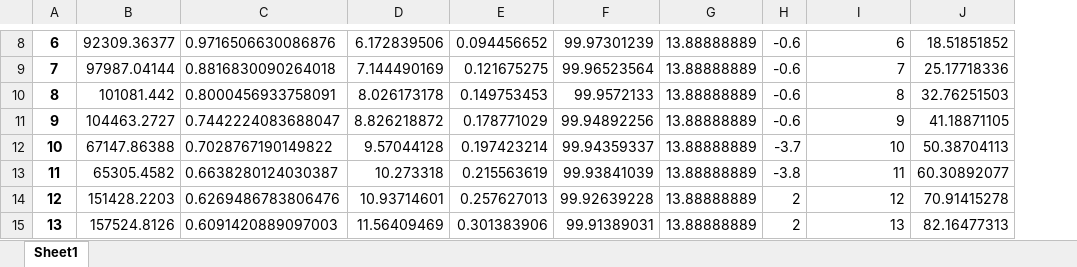
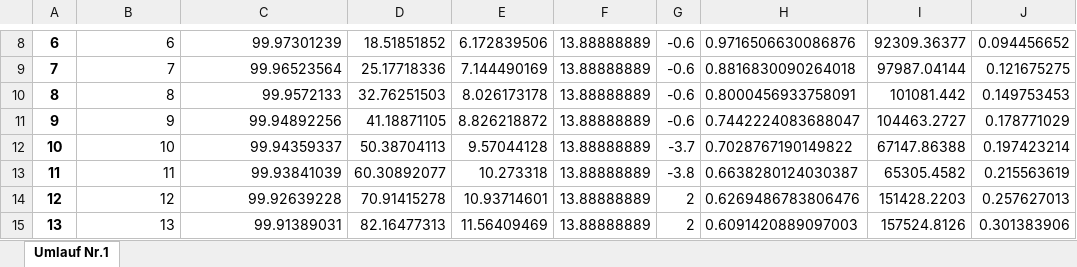
Before and after one commit to fabiofrank/Bachelorarbeit, an Excel workbook: Output.xlsx, sheet Umlauf Nr.1, drawn as a sheet; only a part is shown, gaps mark what is left out; values as stored, in another font and other column widths than the file's, no borders; removed rows and columns are numbered as before the commit, all else as after; the diff covers the shown part only; the diff names each change by its address in the sheet, - before the commit and + after, or states it on an @@ line.

Commit message:
liste.append() ersetzt DataFrame.append()

```diff
--- a/Output.xlsx (sheet Umlauf Nr.1)
+++ b/Output.xlsx (sheet Umlauf Nr.1)
-sheet tab: Sheet1
+sheet tab: Umlauf Nr.1
+column D, rows 8-15: 18.51851852 | 25.17718336 | 32.76251503 | 41.18871105 | 50.38704113 | 60.30892077 | 70.91415278 | 82.16477313
-column E, rows 8-15: 0.094456652 | 0.121675275 | 0.149753453 | 0.178771029 | 0.197423214 | 0.215563619 | 0.257627013 | 0.301383906
-column F, rows 8-15: 99.97301239 | 99.96523564 | 99.9572133 | 99.94892256 | 99.94359337 | 99.93841039 | 99.92639228 | 99.91389031
+column H, rows 8-15: 0.9716506630086876 | 0.8816830090264018 | 0.8000456933758091 | 0.7442224083688047 | 0.7028767190149822 | 0.6638280124030387 | 0.6269486783806476 | 0.6091420889097003
-B8: 92309.36377
+B8: 6
-C8: 0.9716506630086876
+C8: 99.97301239
-I8: 6
+I8: 92309.36377
-J8: 18.51851852
+J8: 0.094456652
-B9: 97987.04144
+B9: 7
-C9: 0.8816830090264018
+C9: 99.96523564
-I9: 7
+I9: 97987.04144
-J9: 25.17718336
+J9: 0.121675275
-B10: 101081.442
+B10: 8
-C10: 0.8000456933758091
+C10: 99.9572133
-I10: 8
+I10: 101081.442
-J10: 32.76251503
+J10: 0.149753453
-B11: 104463.2727
+B11: 9
-C11: 0.7442224083688047
+C11: 99.94892256
-I11: 9
+I11: 104463.2727
-J11: 41.18871105
+J11: 0.178771029
-B12: 67147.86388
+B12: 10
-C12: 0.7028767190149822
+C12: 99.94359337
-I12: 10
+I12: 67147.86388
-J12: 50.38704113
+J12: 0.197423214
-B13: 65305.4582
+B13: 11
-C13: 0.6638280124030387
+C13: 99.93841039
-I13: 11
+I13: 65305.4582
-J13: 60.30892077
+J13: 0.215563619
-B14: 151428.2203
+B14: 12
-C14: 0.6269486783806476
+C14: 99.92639228
-I14: 12
+I14: 151428.2203
-J14: 70.91415278
+J14: 0.257627013
-B15: 157524.8126
+B15: 13
-C15: 0.6091420889097003
+C15: 99.91389031
-I15: 13
+I15: 157524.8126
-J15: 82.16477313
+J15: 0.301383906
```
Also changed, not shown: 1 added row, 1 removed row and 32 edited cells elsewhere in this sheet, 1 other file.
